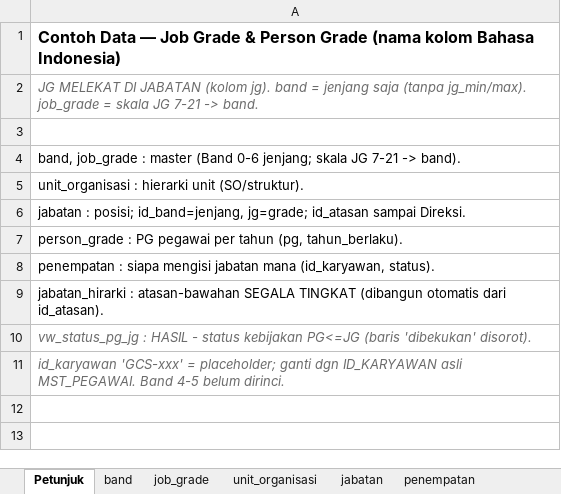
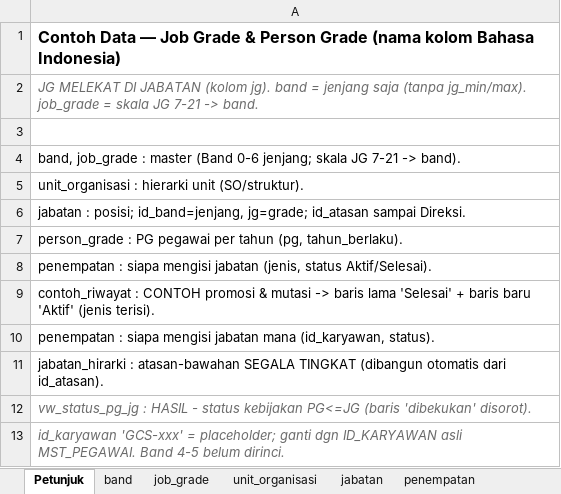
Before and after one commit to Adewangga018/sso-starter, an Excel workbook: docs/Contoh-JobGrade-PG-final.xlsx, sheet Petunjuk, drawn as a sheet; values as stored, in another font and other column widths than the file's, no borders; the diff names each change by its address in the sheet, - before the commit and + after, or states it on an @@ line.

```diff
--- a/docs/Contoh-JobGrade-PG-final.xlsx (sheet Petunjuk)
+++ b/docs/Contoh-JobGrade-PG-final.xlsx (sheet Petunjuk)
+row 8: penempatan : siapa mengisi jabatan (jenis, status Aktif/Selesai).
+row 9: contoh_riwayat : CONTOH promosi & mutasi -> baris lama 'Selesai' + baris baru 'Aktif' (jenis terisi).
```
Also changed, not shown: sheet penempatan, other sheet tabs, 16 other files.
